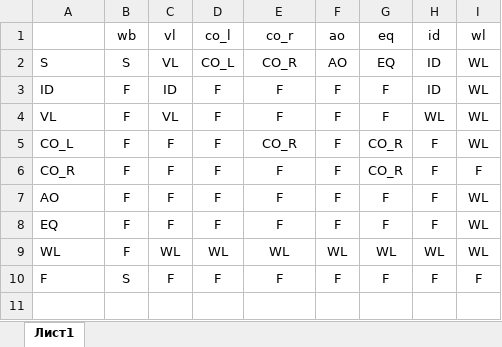
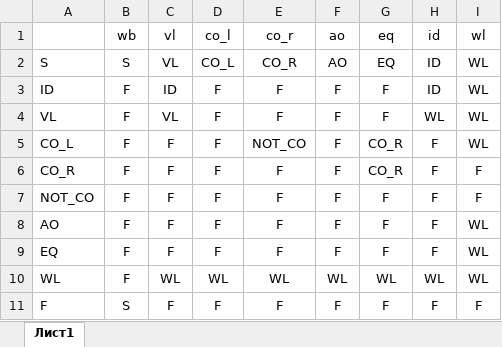
Before and after one commit to tssvett/labs_sem_2, an Excel workbook: OT_3/OT_3/Автомат.xlsx, sheet Лист1, drawn as a sheet; values as stored, in another font and other column widths than the file's, no borders; the diff names each change by its address in the sheet, - before the commit and + after, or states it on an @@ line.

```diff
--- a/OT_3/OT_3/Автомат.xlsx (sheet Лист1)
+++ b/OT_3/OT_3/Автомат.xlsx (sheet Лист1)
-E5 (co_r): CO_R
+E5 (co_r): NOT_CO
+row 7: NOT_CO | F | F | F | F | F | F | F | F
```
Also changed, not shown: 3 other files.
